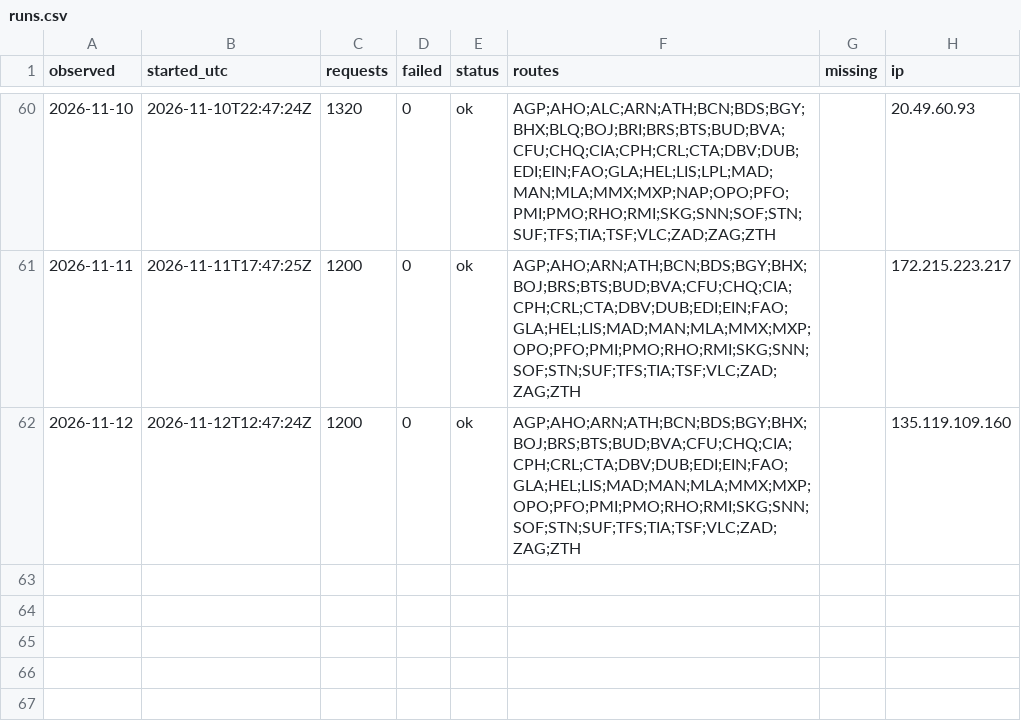
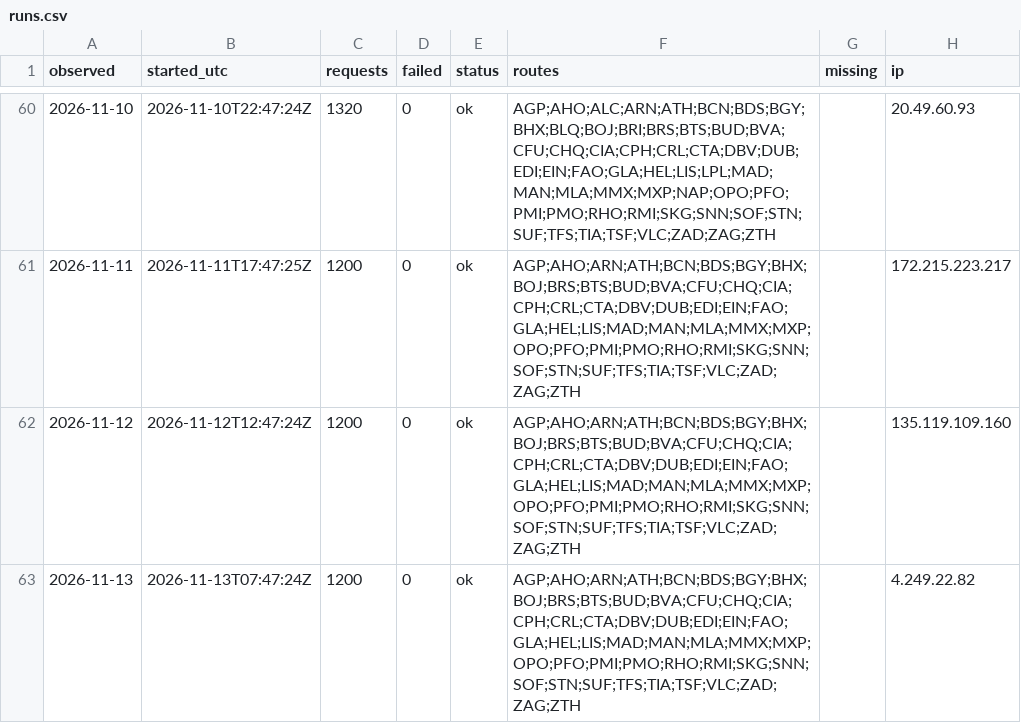
Before and after one commit to areqq/lcj-fares, a CSV file: data/WMI/runs.csv, drawn as a sheet; only a part is shown, gaps mark what is left out.

```diff
--- a/data/WMI/runs.csv
+++ b/data/WMI/runs.csv
@@ -62 +62,2 @@ observed,started_utc,requests,failed,status,routes,missing,ip
 2026-11-12,2026-11-12T12:47:24Z,1200,0,ok,AGP;AHO;ARN;ATH;BCN;BDS;BGY;BHX;BOJ;BRS;BTS;BUD;BVA;CFU;CHQ;CIA;CPH;CRL;CTA;DBV;DUB;EDI;EIN;FAO;GLA;HEL;LIS;MAD;MAN;MLA;MMX;MXP;OPO;PFO;PMI;PMO;RHO;RMI;SKG;SNN;SOF;STN;SUF;TFS;TIA;TSF;VLC;ZAD;ZAG;ZTH,,135.119.109.160
+2026-11-13,2026-11-13T07:47:24Z,1200,0,ok,AGP;AHO;ARN;ATH;BCN;BDS;BGY;BHX;BOJ;BRS;BTS;BUD;BVA;CFU;CHQ;CIA;CPH;CRL;CTA;DBV;DUB;EDI;EIN;FAO;GLA;HEL;LIS;MAD;MAN;MLA;MMX;MXP;OPO;PFO;PMI;PMO;RHO;RMI;SKG;SNN;SOF;STN;SUF;TFS;TIA;TSF;VLC;ZAD;ZAG;ZTH,,4.249.22.82
```
Also changed, not shown: 1 other file.
